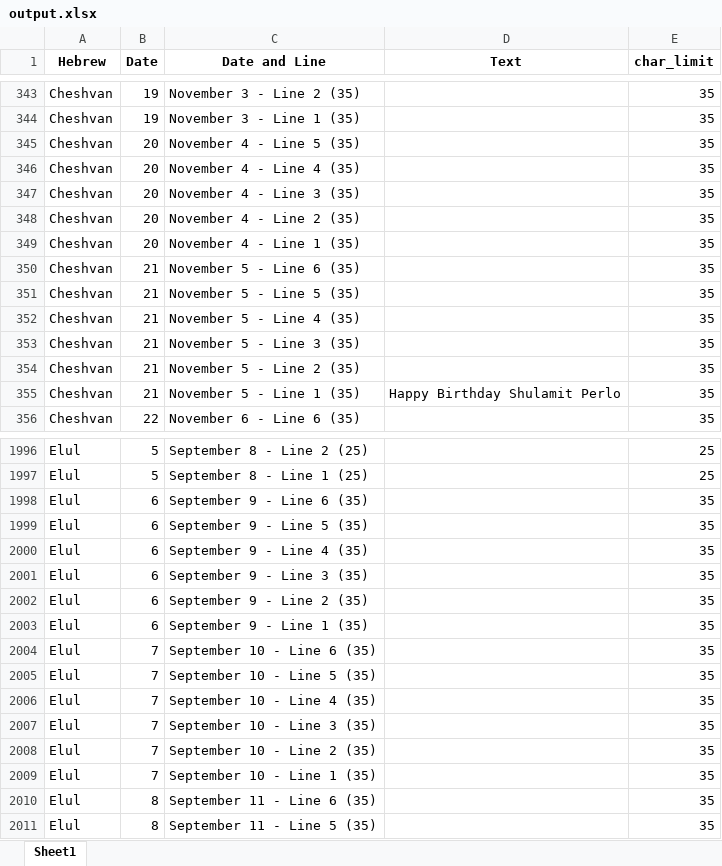
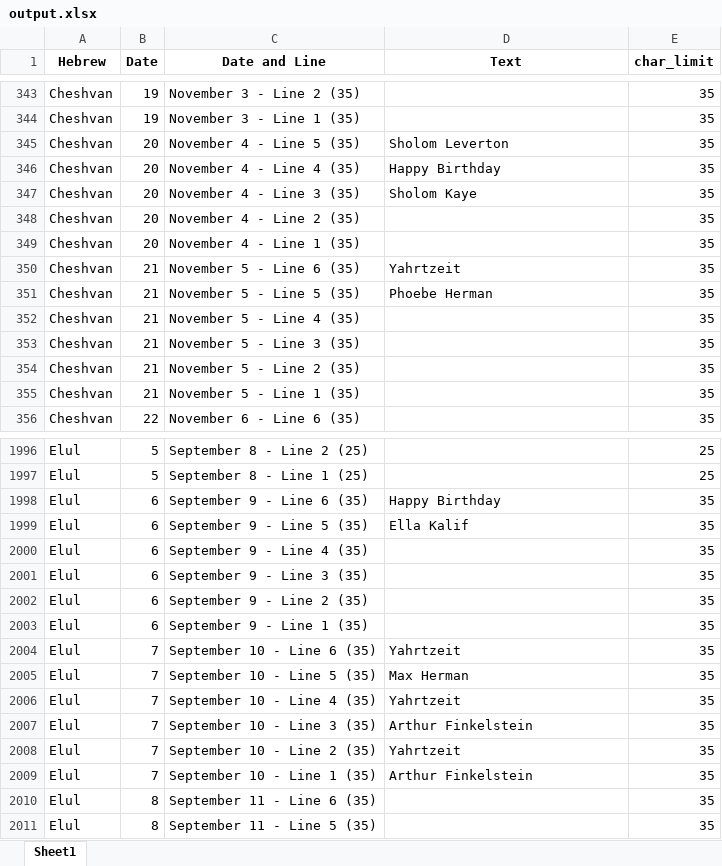
Before and after one commit to ygemara/calendar_project, an Excel workbook: uploads/output.xlsx, sheet Sheet1, drawn as a sheet; only a part is shown, gaps mark what is left out; values as stored, in another font and other column widths than the file's, no borders; the diff covers the shown part only; the diff names each change by its address in the sheet, - before the commit and + after, or states it on an @@ line.

```diff
--- a/uploads/output.xlsx (sheet Sheet1)
+++ b/uploads/output.xlsx (sheet Sheet1)
-D345 (Text): (empty)
+D345 (Text): Sholom Leverton
-D346 (Text): (empty)
+D346 (Text): Happy Birthday
-D347 (Text): (empty)
+D347 (Text): Sholom Kaye
-D350 (Text): (empty)
+D350 (Text): Yahrtzeit
-D351 (Text): (empty)
+D351 (Text): Phoebe Herman
-D355 (Text): Happy Birthday Shulamit Perlo
+D355 (Text): (empty)
-D1998 (Text): (empty)
+D1998 (Text): Happy Birthday
-D1999 (Text): (empty)
+D1999 (Text): Ella Kalif
-D2004 (Text): (empty)
+D2004 (Text): Yahrtzeit
-D2005 (Text): (empty)
+D2005 (Text): Max Herman
-D2006 (Text): (empty)
+D2006 (Text): Yahrtzeit
-D2007 (Text): (empty)
+D2007 (Text): Arthur Finkelstein
-D2008 (Text): (empty)
+D2008 (Text): Yahrtzeit
-D2009 (Text): (empty)
+D2009 (Text): Arthur Finkelstein
```
Also changed, not shown: 294 edited cells elsewhere in this sheet, uploads/Calendar Dates - 5783.xlsx, 1 other file.
